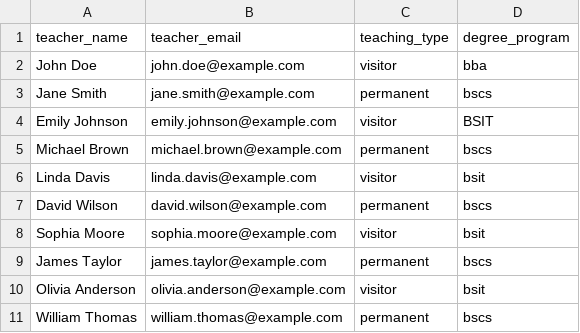
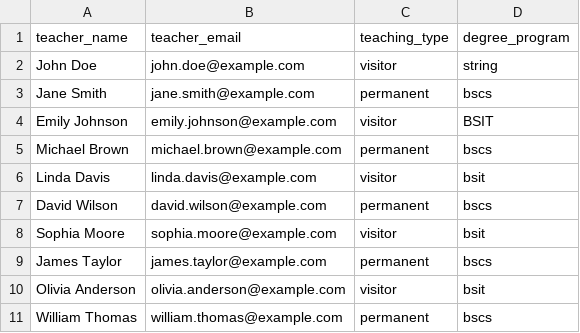
Before and after one commit to arham-12/Ai_attendence, a CSV file: teachers.csv, drawn as a sheet.

```diff
--- a/teachers.csv
+++ b/teachers.csv
@@ -1,3 +1,3 @@
 teacher_name,teacher_email,teaching_type,degree_program
-John Doe,john.doe@example.com,visitor,bba
+John Doe,john.doe@example.com,visitor,string
 Jane Smith,jane.smith@example.com,permanent,bscs
```
Also changed, not shown: 24 other files.
